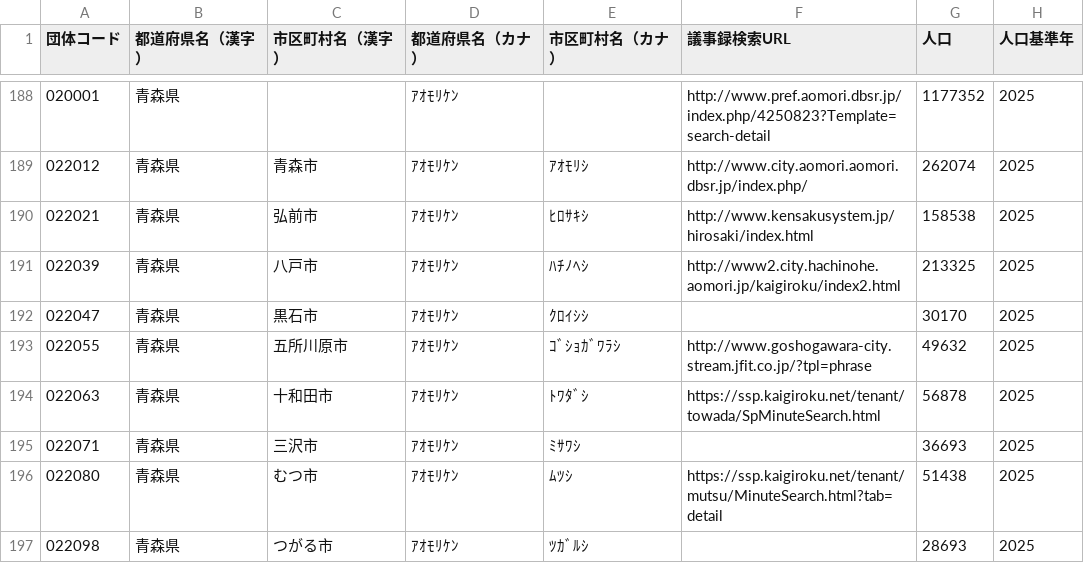
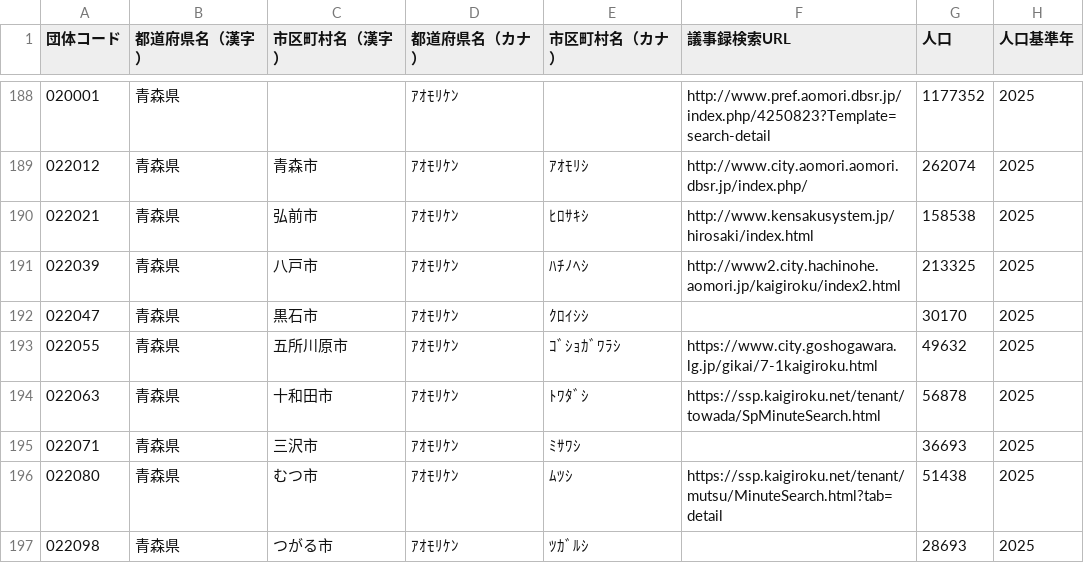
Before and after one commit to matsupiee/open-gikai, a CSV file: packages/db/src/seeds/municipalities.csv, drawn as a sheet; only a part is shown, gaps mark what is left out.

```diff
--- a/packages/db/src/seeds/municipalities.csv
+++ b/packages/db/src/seeds/municipalities.csv
@@ -192,3 +192,3 @@
 022047,青森県,黒石市,ｱｵﾓﾘｹﾝ,ｸﾛｲｼｼ,,30170,2025
-022055,青森県,五所川原市,ｱｵﾓﾘｹﾝ,ｺﾞｼｮｶﾞﾜﾗｼ,http://www.goshogawara-city.stream.jfit.co.jp/?tpl=phrase,49632,2025
+022055,青森県,五所川原市,ｱｵﾓﾘｹﾝ,ｺﾞｼｮｶﾞﾜﾗｼ,https://www.city.goshogawara.lg.jp/gikai/7-1kaigiroku.html,49632,2025
 022063,青森県,十和田市,ｱｵﾓﾘｹﾝ,ﾄﾜﾀﾞｼ,https://ssp.kaigiroku.net/tenant/towada/SpMinuteSearch.html,56878,2025
```
Also changed, not shown: 7 other files.
